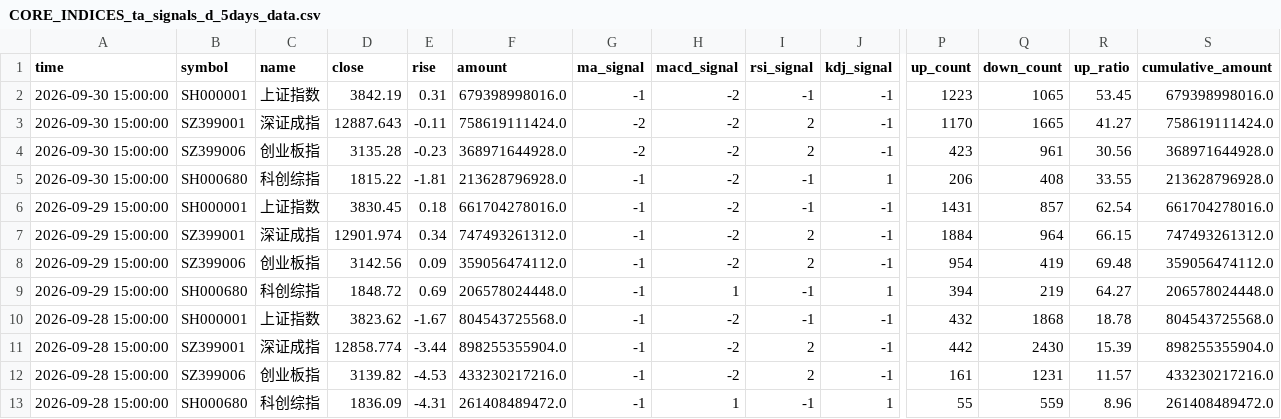
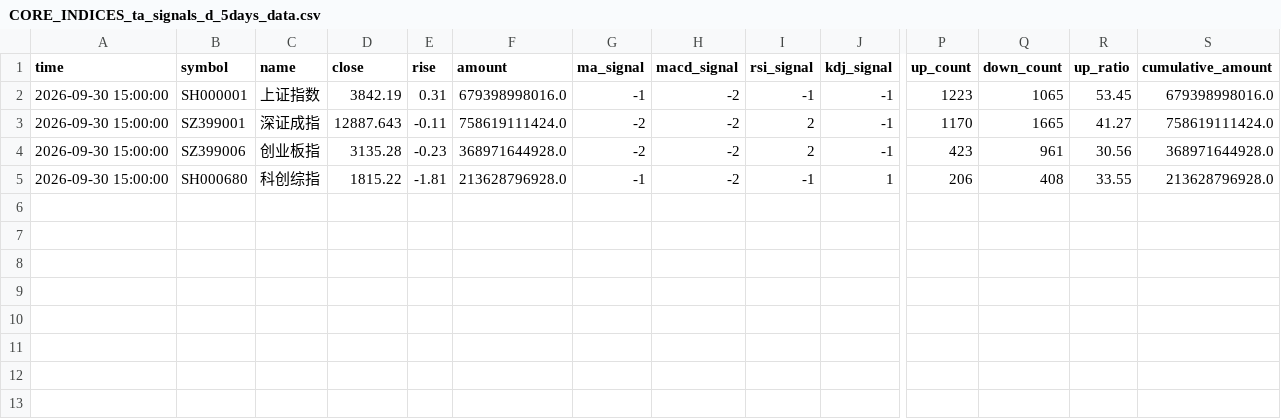
Before and after one commit to siderdata/tss_ai_stock, a CSV file: data/CORE_INDICES_ta_signals_d_5days_data.csv, drawn as a sheet; only a part is shown, gaps mark what is left out; rows hold the shown columns only; the diff names each change by its address in the sheet, - before the commit and + after, or states it on an @@ line.

```diff
--- a/data/CORE_INDICES_ta_signals_d_5days_data.csv
+++ b/data/CORE_INDICES_ta_signals_d_5days_data.csv
-row 6: 2026-09-29 15:00:00 | SH000001 | 上证指数 | 3830.45 | 0.18 | 661704278016.0 | -1 | -2 | -1 | -1 | 1431 | 857 | 62.54 | 661704278016.0
-row 7: 2026-09-29 15:00:00 | SZ399001 | 深证成指 | 12901.974 | 0.34 | 747493261312.0 | -1 | -2 | 2 | -1 | 1884 | 964 | 66.15 | 747493261312.0
-row 8: 2026-09-29 15:00:00 | SZ399006 | 创业板指 | 3142.56 | 0.09 | 359056474112.0 | -1 | -2 | 2 | -1 | 954 | 419 | 69.48 | 359056474112.0
-row 9: 2026-09-29 15:00:00 | SH000680 | 科创综指 | 1848.72 | 0.69 | 206578024448.0 | -1 | 1 | -1 | 1 | 394 | 219 | 64.27 | 206578024448.0
-row 10: 2026-09-28 15:00:00 | SH000001 | 上证指数 | 3823.62 | -1.67 | 804543725568.0 | -1 | -2 | -1 | -1 | 432 | 1868 | 18.78 | 804543725568.0
-row 11: 2026-09-28 15:00:00 | SZ399001 | 深证成指 | 12858.774 | -3.44 | 898255355904.0 | -1 | -2 | 2 | -1 | 442 | 2430 | 15.39 | 898255355904.0
-row 12: 2026-09-28 15:00:00 | SZ399006 | 创业板指 | 3139.82 | -4.53 | 433230217216.0 | -1 | -2 | 2 | -1 | 161 | 1231 | 11.57 | 433230217216.0
-row 13: 2026-09-28 15:00:00 | SH000680 | 科创综指 | 1836.09 | -4.31 | 261408489472.0 | -1 | 1 | -1 | 1 | 55 | 559 | 8.96 | 261408489472.0
```
Also changed, not shown: data/LARGE_CAP_INDICES_ta_signals_d_5days_data.csv, data/MID_SMALL_CAP_INDICES_ta_signals_d_5days_data.csv, 21 other files.
